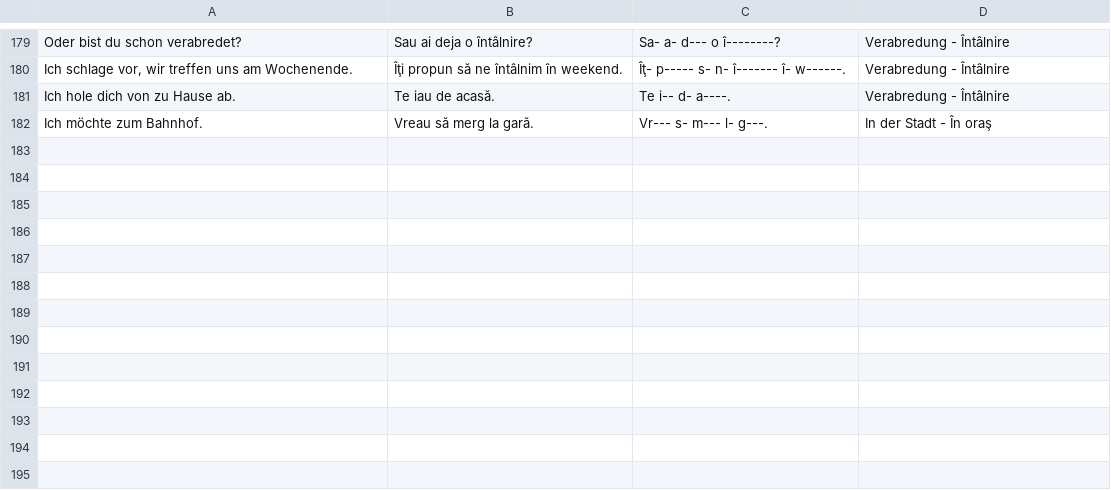
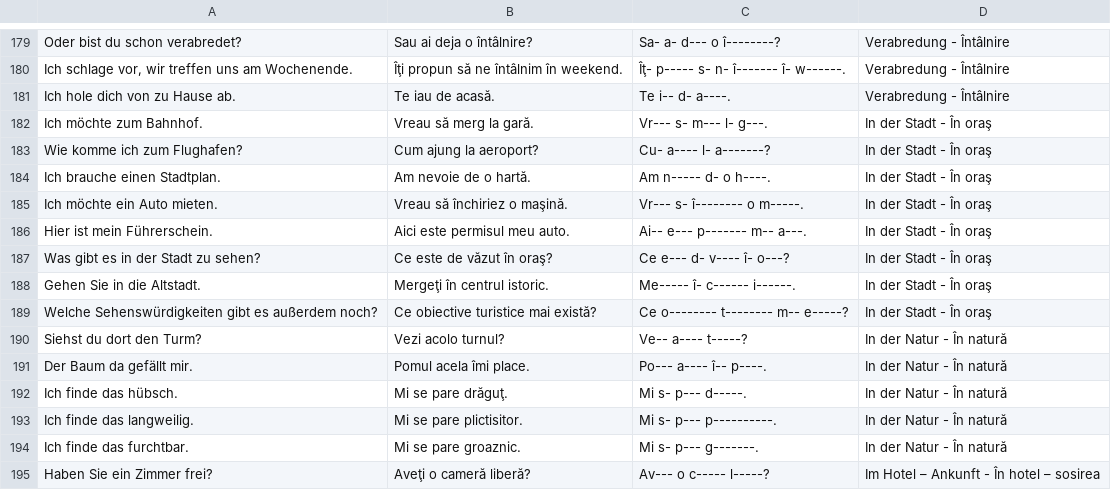
Before and after one commit to Born2Root/ro_de_vocab_anki, a CSV file: vokabeln_saetze.csv, drawn as a sheet; only a part is shown, gaps mark what is left out; the diff names each change by its address in the sheet, - before the commit and + after, or states it on an @@ line.

```diff
--- a/vokabeln_saetze.csv
+++ b/vokabeln_saetze.csv
+row 183: Wie komme ich zum Flughafen? | Cum ajung la aeroport? | Cu- a---- l- a-------? | In der Stadt - În oraş
+row 184: Ich brauche einen Stadtplan. | Am nevoie de o hartă. | Am n----- d- o h----. | In der Stadt - În oraş
+row 185: Ich möchte ein Auto mieten. | Vreau să închiriez o maşină. | Vr--- s- î-------- o m-----. | In der Stadt - În oraş
+row 186: Hier ist mein Führerschein. | Aici este permisul meu auto. | Ai-- e--- p------- m-- a---. | In der Stadt - În oraş
+row 187: Was gibt es in der Stadt zu sehen? | Ce este de văzut în oraş? | Ce e--- d- v---- î- o---? | In der Stadt - În oraş
+row 188: Gehen Sie in die Altstadt. | Mergeţi în centrul istoric. | Me----- î- c------ i------. | In der Stadt - În oraş
+row 189: Welche Sehenswürdigkeiten gibt es außerdem noch? | Ce obiective turistice mai există? | Ce o-------- t-------- m-- e-----? | In der Stadt - În oraş
+row 190: Siehst du dort den Turm? | Vezi acolo turnul? | Ve-- a---- t-----? | In der Natur - În natură
+row 191: Der Baum da gefällt mir. | Pomul acela îmi place. | Po--- a---- î-- p----. | In der Natur - În natură
+row 192: Ich finde das hübsch. | Mi se pare drăguţ. | Mi s- p--- d-----. | In der Natur - În natură
+row 193: Ich finde das langweilig. | Mi se pare plictisitor. | Mi s- p--- p----------. | In der Natur - În natură
+row 194: Ich finde das furchtbar. | Mi se pare groaznic. | Mi s- p--- g-------. | In der Natur - În natură
+row 195: Haben Sie ein Zimmer frei? | Aveţi o cameră liberă? | Av--- o c----- l-----? | Im Hotel – Ankunft - În hotel – sosirea
```
Also changed, not shown: vokabeln-verben.csv, vokabeln.csv.
